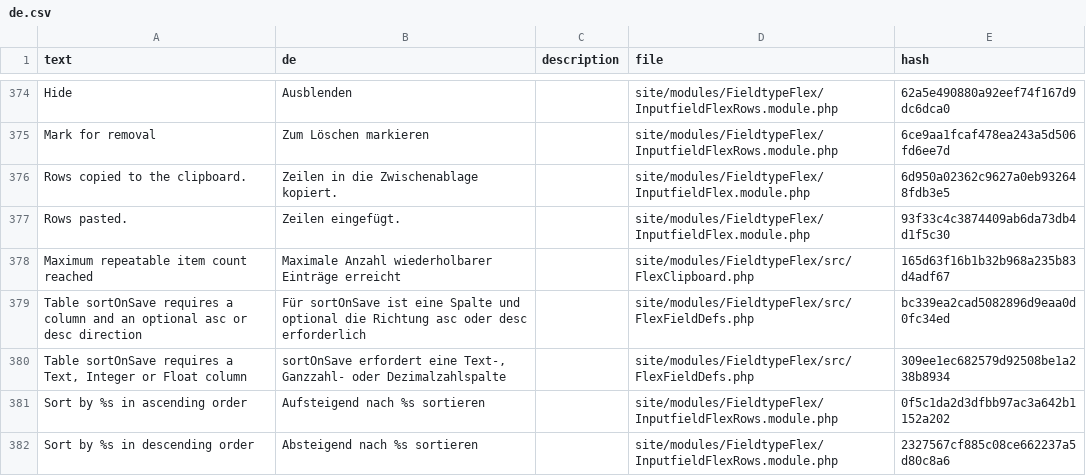
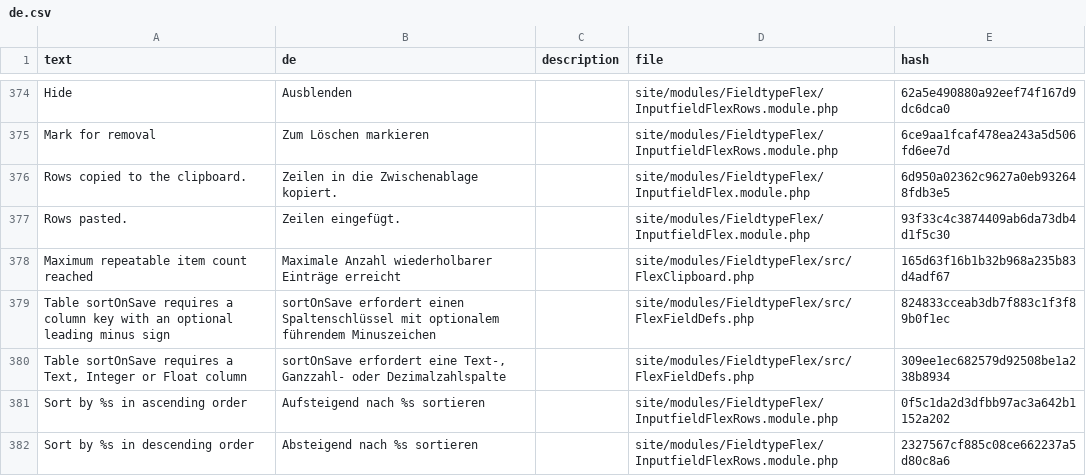
Before and after one commit to phlppschrr/FieldtypeFlex, a CSV file: languages/de.csv, drawn as a sheet; only a part is shown, gaps mark what is left out.

```diff
--- a/languages/de.csv
+++ b/languages/de.csv
@@ -378,3 +378,3 @@ Rows pasted.,Zeilen eingefügt.,,site/modules/FieldtypeFlex/InputfieldFlex.modul
 Maximum repeatable item count reached,Maximale Anzahl wiederholbarer Einträge erreicht,,site/modules/FieldtypeFlex/src/FlexClipboard.php,165d63f16b1b32b968a235b83d4adf67
-Table sortOnSave requires a column and an optional asc or desc direction,Für sortOnSave ist eine Spalte und optional die Richtung asc oder desc erforderlich,,site/modules/FieldtypeFlex/src/FlexFieldDefs.php,bc339ea2cad5082896d9eaa0d0fc34ed
+Table sortOnSave requires a column key with an optional leading minus sign,sortOnSave erfordert einen Spaltenschlüssel mit optionalem führendem Minuszeichen,,site/modules/FieldtypeFlex/src/FlexFieldDefs.php,824833cceab3db7f883c1f3f89b0f1ec
 "Table sortOnSave requires a Text, Integer or Float column","sortOnSave erfordert eine Text-, Ganzzahl- oder Dezimalzahlspalte",,site/modules/FieldtypeFlex/src/FlexFieldDefs.php,309ee1ec682579d92508be1a238b8934
```
Also changed, not shown: languages/es.csv, languages/fr.csv, 4 other files.
